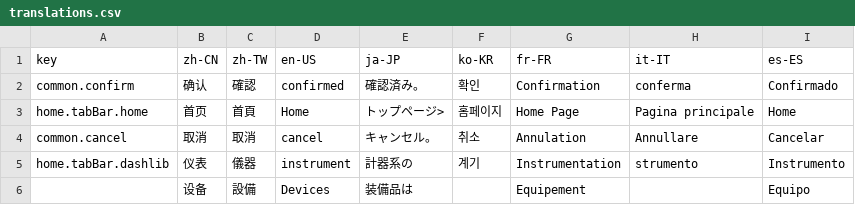
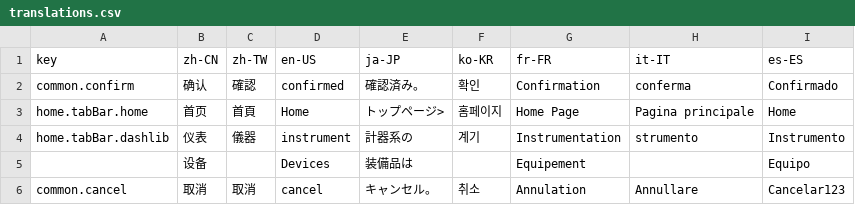
Before and after one commit to he1237596/csv2json, a CSV file: simmobile/translations.csv, drawn as a sheet.

```diff
--- a/simmobile/translations.csv
+++ b/simmobile/translations.csv
@@ -3,5 +3,5 @@ common.confirm,确认,確認,confirmed,確認済み。,확인,Confirmation,confe
 home.tabBar.home,首页,首頁,Home,トップページ>,홈페이지,Home Page,Pagina principale,Home
-common.cancel,取消,取消,cancel,キャンセル。,취소,Annulation,Annullare,Cancelar
 home.tabBar.dashlib,仪表,儀器,instrument,計器系の,계기,Instrumentation,strumento,Instrumento
-,设备,設備,"Devices
-",装備品は,,Equipement,,Equipo
+,设备,,"Devices
+",装備品は,,Equipement,,Equipo
+common.cancel,取消,取消,cancel,キャンセル。,취소,Annulation,Annullare,Cancelar123
```
Also changed, not shown: 10 other files.
